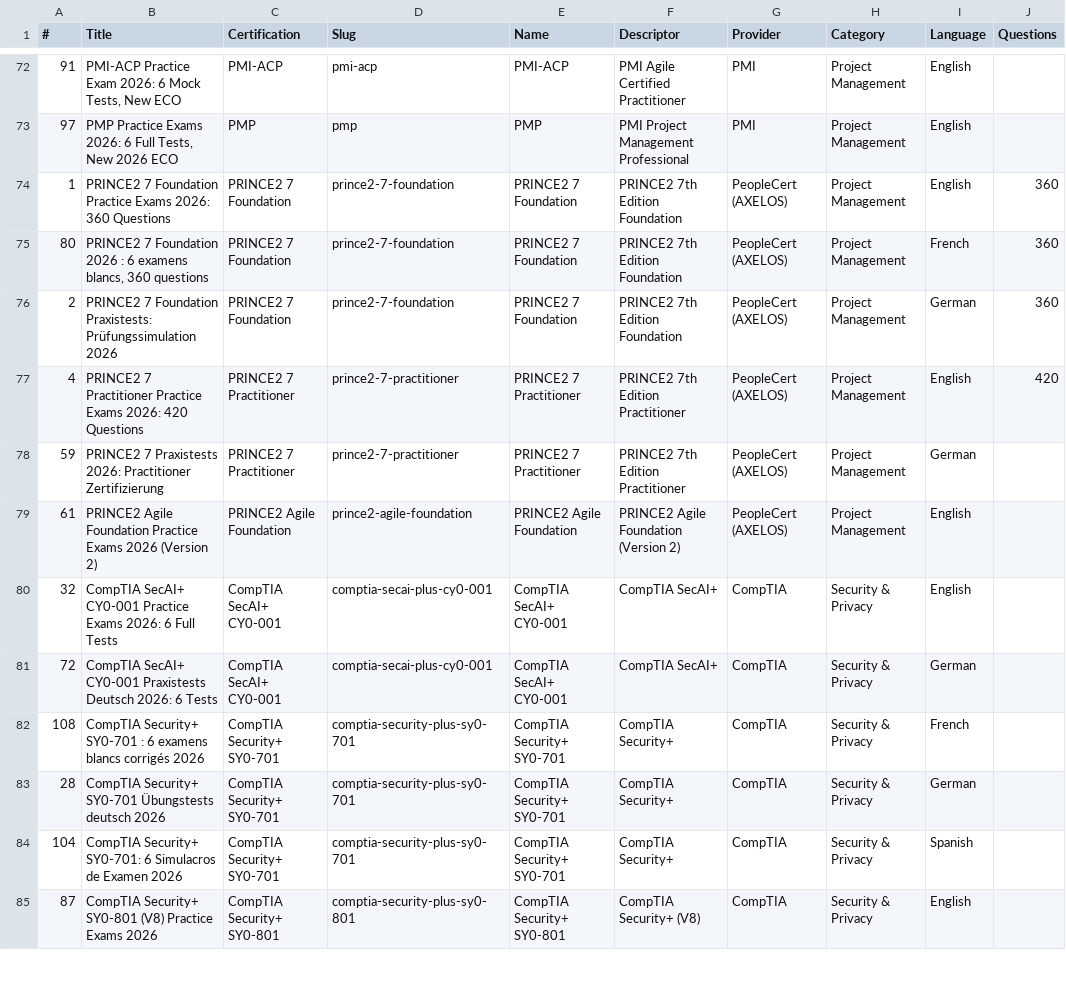
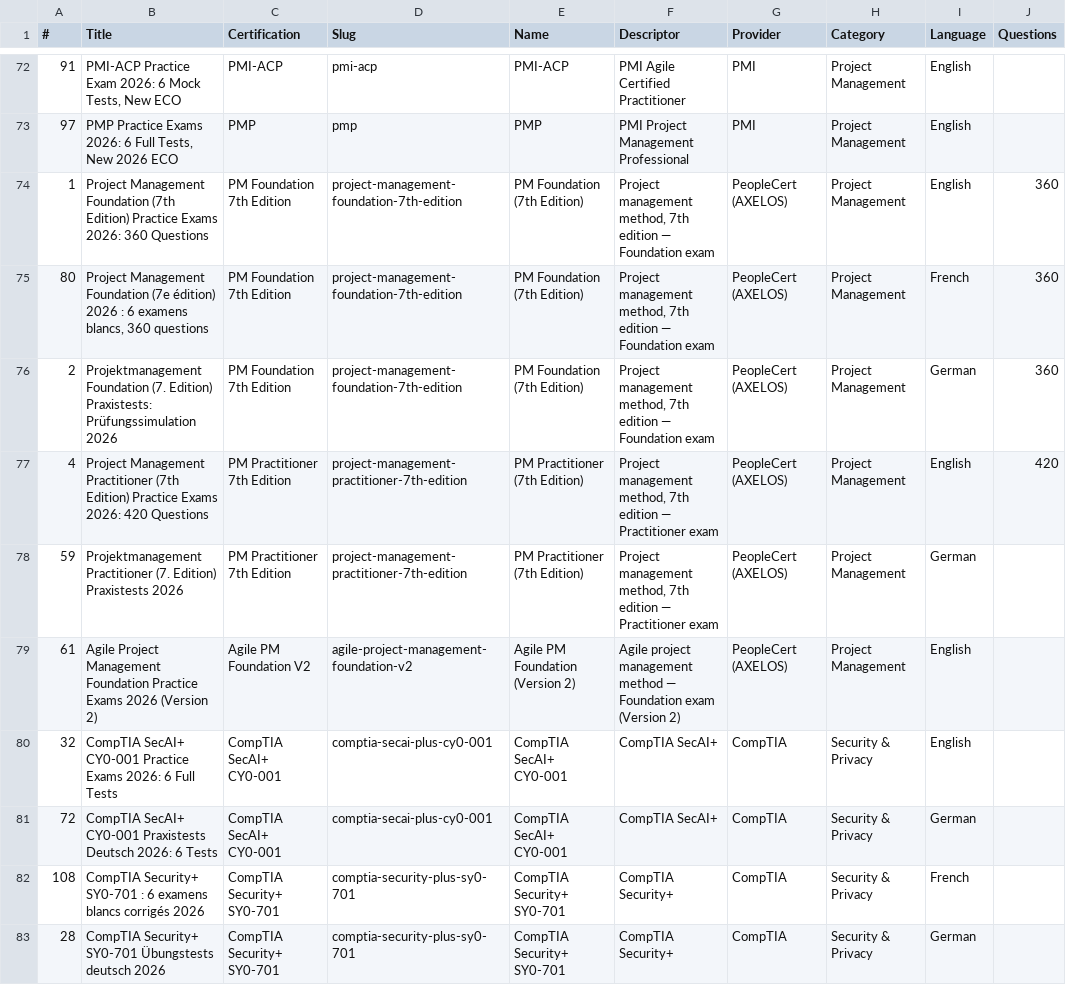
Before and after one commit to CertRamp/certramp-website, a CSV file: data/udemy-courses.csv, drawn as a sheet; only a part is shown, gaps mark what is left out; the shorter side is filled out with more unchanged rows; the diff names each change by its address in the sheet, - before the commit and + after, or states it on an @@ line.

```diff
--- a/data/udemy-courses.csv
+++ b/data/udemy-courses.csv
-B74 (Title): PRINCE2 7 Foundation Practice Exams…
+B74 (Title): Project Management Foundation (7th Edition) Practice Exams…
-C74:C76 (Certification): PRINCE2 7 Foundation
+C74:C76 (Certification): PM Foundation 7th Edition
-D74:D76 (Slug): prince2-7-foundation
+D74:D76 (Slug): project-management-foundation-7th-edition
-E74:E76 (Name): PRINCE2 7 Foundation
+E74:E76 (Name): PM Foundation (7th Edition)
-F74:F76 (Descriptor): PRINCE2 7th Edition Foundation
+F74:F76 (Descriptor): Project management method, 7th edition — Foundation exam
-B75 (Title): PRINCE2 7 Foundation 2026 :…
+B75 (Title): Project Management Foundation (7e édition) 2026 :…
-B76 (Title): PRINCE2 7 Foundation Praxistests: Prüfungssimulation…
+B76 (Title): Projektmanagement Foundation (7. Edition) Praxistests: Prüfungssimulation…
-B77 (Title): PRINCE2 7 Practitioner Practice Exams…
+B77 (Title): Project Management Practitioner (7th Edition) Practice Exams…
-C77:C78 (Certification): PRINCE2 7 Practitioner
+C77:C78 (Certification): PM Practitioner 7th Edition
-D77:D78 (Slug): prince2-7-practitioner
+D77:D78 (Slug): project-management-practitioner-7th-edition
-E77:E78 (Name): PRINCE2 7 Practitioner
+E77:E78 (Name): PM Practitioner (7th Edition)
-F77:F78 (Descriptor): PRINCE2 7th Edition Practitioner
+F77:F78 (Descriptor): Project management method, 7th edition — Practitioner exam
-B78 (Title): PRINCE2 7 Praxistests 2026: Practitioner Zertifizierung
+B78 (Title): Projektmanagement Practitioner (7. Edition) Praxistests 2026
-B79 (Title): PRINCE2 Agile Foundation Practice…
+B79 (Title): Agile Project Management Foundation Practice…
-C79 (Certification): PRINCE2 Agile Foundation
+C79 (Certification): Agile PM Foundation V2
-D79 (Slug): prince2-agile-foundation
+D79 (Slug): agile-project-management-foundation-v2
-E79 (Name): PRINCE2 Agile Foundation
+E79 (Name): Agile PM Foundation (Version 2)
-F79 (Descriptor): PRINCE2 Agile Foundation (Version 2)
+F79 (Descriptor): Agile project management method — Foundation exam (Version 2)
```
Also changed, not shown: 23 other files.
